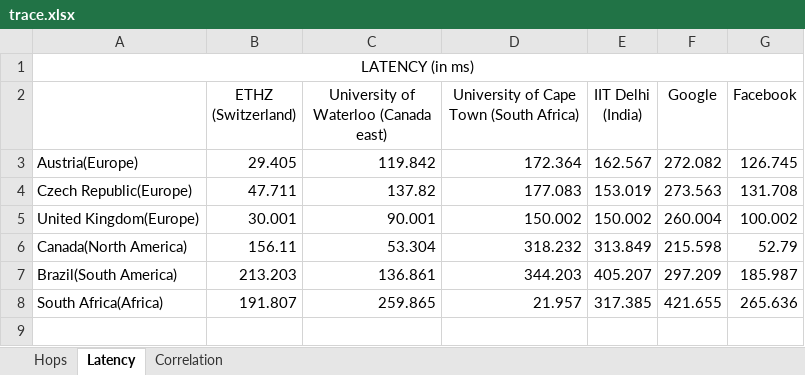
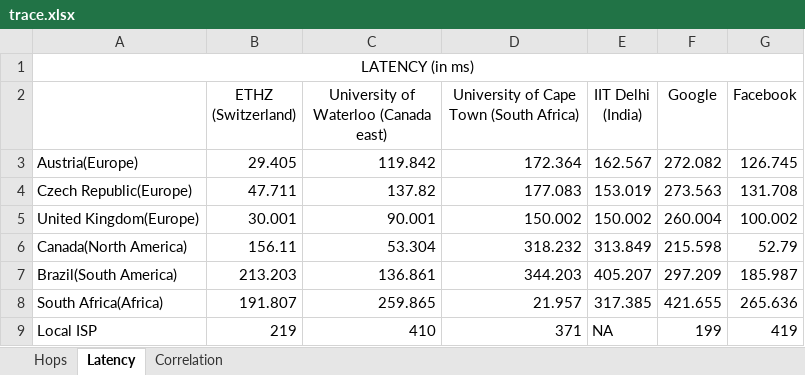
Before and after one commit to rishitsanmukhani/computer-networks, an Excel workbook: data/trace.xlsx, sheet Latency, drawn as a sheet; values as stored, in another font and other column widths than the file's, no borders; charts and pictures not drawn; the diff names each change by its address in the sheet, - before the commit and + after, or states it on an @@ line.

```diff
--- a/data/trace.xlsx (sheet Latency)
+++ b/data/trace.xlsx (sheet Latency)
+row 9: Local ISP | 219 | 410 | 371 | NA | 199 | 419
```
Also changed, not shown: sheet Hops, charts or pictures, 4 other files.
